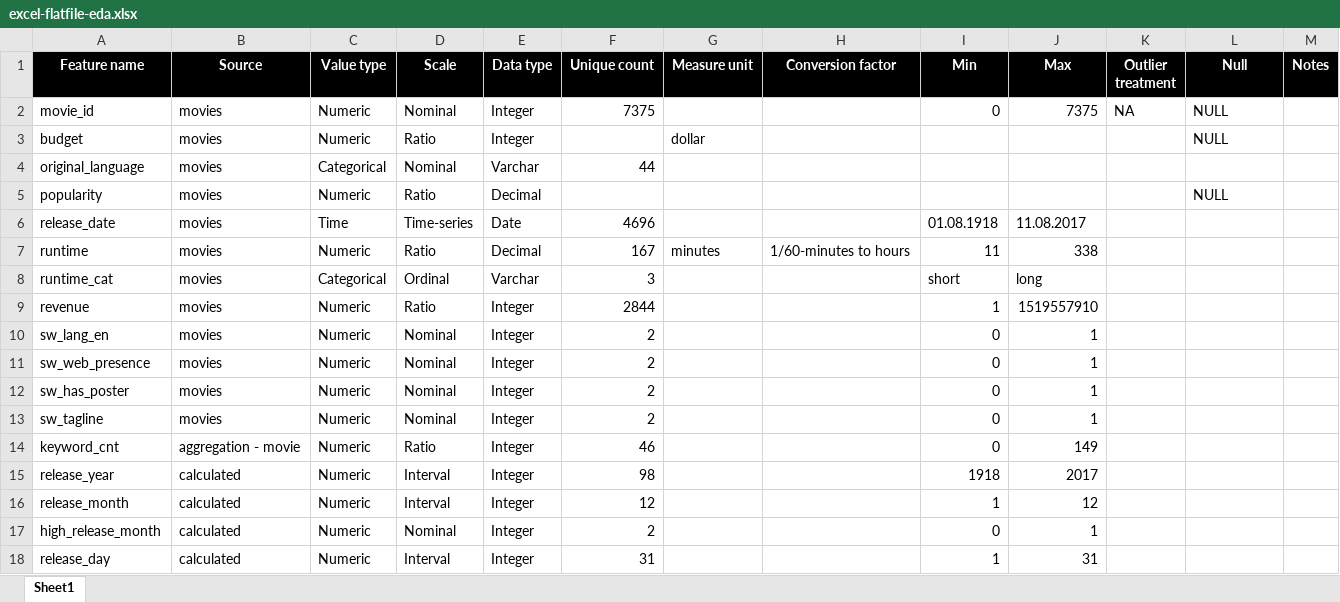
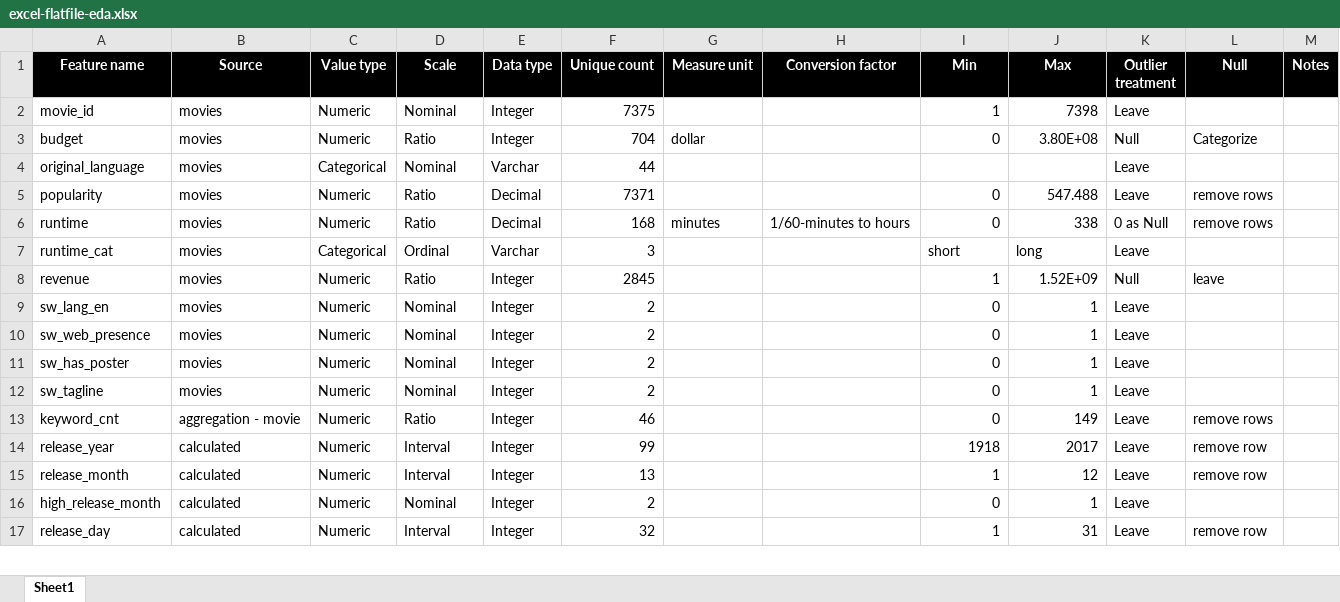
Before and after one commit to guygoldgit/DataScience, an Excel workbook: stats/excel-flatfile-eda.xlsx, sheet Sheet1, drawn as a sheet; only a part is shown; values as stored, in another font and other column widths than the file's, no borders; removed rows and columns are numbered as before the commit, all else as after; the diff covers the shown part only; the diff names each change by its address in the sheet, - before the commit and + after, or states it on an @@ line.

```diff
--- a/stats/excel-flatfile-eda.xlsx (sheet Sheet1)
+++ b/stats/excel-flatfile-eda.xlsx (sheet Sheet1)
-I2 (Min): 0
+I2 (Min): 1
-J2 (Max): 7375
+J2 (Max): 7398
-K2 (Outlier treatment): NA
+K2 (Outlier treatment): Leave
-L2 (Null): NULL
+L2 (Null): (empty)
-F3 (Unique count): (empty)
+F3 (Unique count): 704
-I3 (Min): (empty)
+I3 (Min): 0
-J3 (Max): (empty)
+J3 (Max): 3.80E+08
-K3 (Outlier treatment): (empty)
+K3 (Outlier treatment): Null
-L3 (Null): NULL
+L3 (Null): Categorize
-K4:K5 (Outlier treatment): (empty)
+K4:K5 (Outlier treatment): Leave
-F5 (Unique count): (empty)
+F5 (Unique count): 7371
-I5 (Min): (empty)
+I5 (Min): 0
-J5 (Max): (empty)
+J5 (Max): 547.488
-L5 (Null): NULL
+L5 (Null): remove rows
-row 6: release_date | movies | Time | Time-series | Date | 4696 |  |  | 01.08.1918 | 11.08.2017
-F6 (Unique count): 167
+F6 (Unique count): 168
-I6 (Min): 11
+I6 (Min): 0
-K6 (Outlier treatment): (empty)
+K6 (Outlier treatment): 0 as Null
-L6 (Null): (empty)
+L6 (Null): remove rows
-K7 (Outlier treatment): (empty)
+K7 (Outlier treatment): Leave
-F8 (Unique count): 2844
+F8 (Unique count): 2845
-J8 (Max): 1519557910
+J8 (Max): 1.52E+09
-K8 (Outlier treatment): (empty)
+K8 (Outlier treatment): Null
-L8 (Null): (empty)
+L8 (Null): leave
-K9:K17 (Outlier treatment): (empty)
+K9:K17 (Outlier treatment): Leave
-L13 (Null): (empty)
+L13 (Null): remove rows
-F14 (Unique count): 98
+F14 (Unique count): 99
-L14:L15 (Null): (empty)
+L14:L15 (Null): remove row
-F15 (Unique count): 12
+F15 (Unique count): 13
-F17 (Unique count): 31
+F17 (Unique count): 32
-L17 (Null): (empty)
+L17 (Null): remove row
```
Also changed, not shown: 148 edited cells elsewhere in this sheet, 3 other files.
